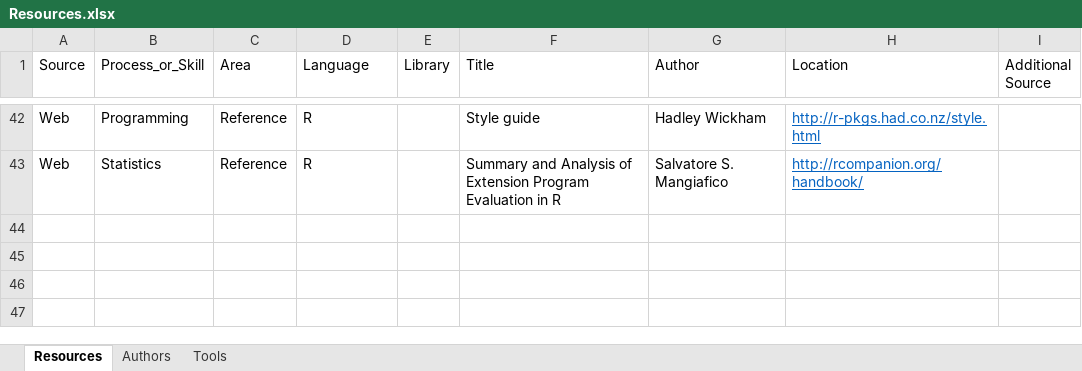
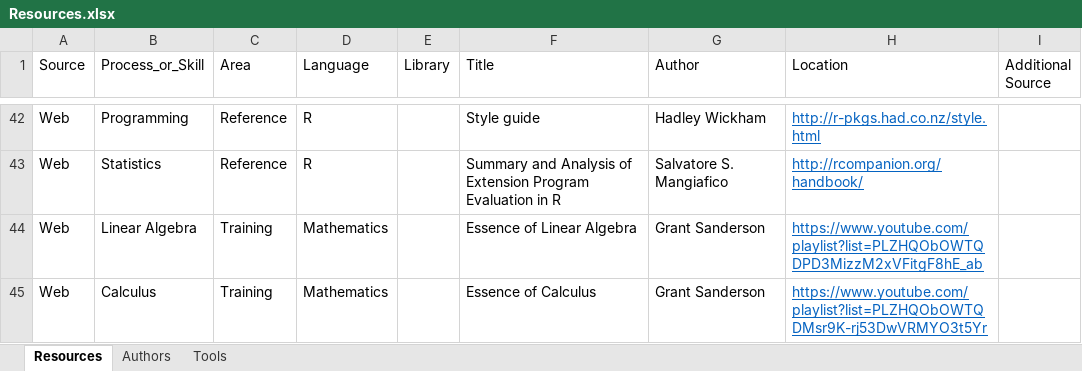
Before and after one commit to anjurad/blog, an Excel workbook: Resources.xlsx, sheet Resources, drawn as a sheet; only a part is shown, gaps mark what is left out; values as stored, in another font and other column widths than the file's, no borders; the diff names each change by its address in the sheet, - before the commit and + after, or states it on an @@ line.

Commit message:
Additions to Resource list.  Changes in blogdown library and changes to theme CSS to support floating code folding button

```diff
--- a/Resources.xlsx (sheet Resources)
+++ b/Resources.xlsx (sheet Resources)
+row 44: Web | Linear Algebra | Training | Mathematics |  | Essence of Linear Algebra | Grant Sanderson | https://www.youtube.com/playlist?list=PLZHQObOWTQDPD3MizzM2xVFitgF8hE_ab
+row 45: Web | Calculus | Training | Mathematics |  | Essence of Calculus | Grant Sanderson | https://www.youtube.com/playlist?list=PLZHQObOWTQDMsr9K-rj53DwVRMYO3t5Yr
```
Also changed, not shown: sheet Authors, 17 other files.
